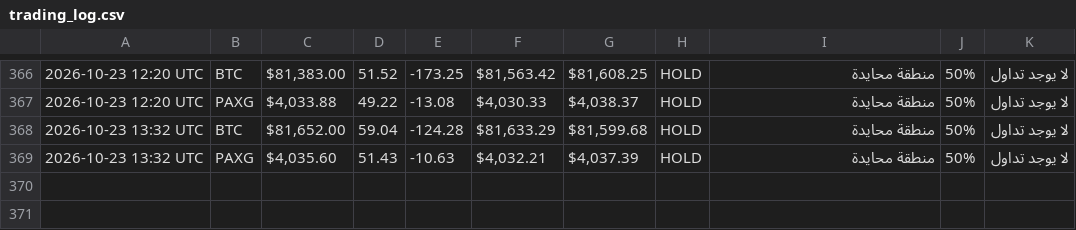
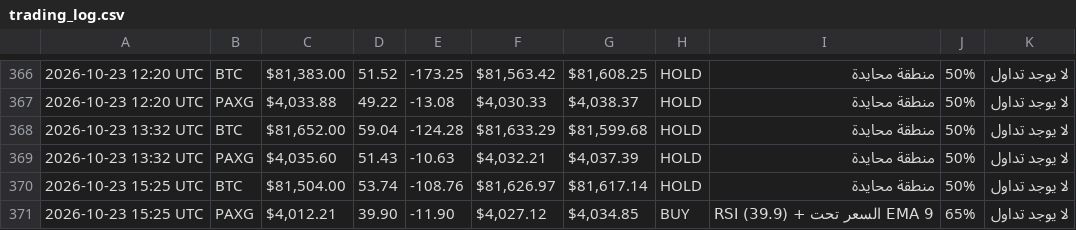
Before and after one commit to Akram1pot/trading-bot, a CSV file: trading_log.csv, drawn as a sheet; only a part is shown, gaps mark what is left out; the diff names each change by its address in the sheet, - before the commit and + after, or states it on an @@ line.

```diff
--- a/trading_log.csv
+++ b/trading_log.csv
+row 370: 2026-10-23 15:25 UTC | BTC | $81,504.00 | 53.74 | -108.76 | $81,626.97 | $81,617.14 | HOLD | منطقة محايدة | 50% | لا يوجد تداول
+row 371: 2026-10-23 15:25 UTC | PAXG | $4,012.21 | 39.90 | -11.90 | $4,027.12 | $4,034.85 | BUY | RSI (39.9) + السعر تحت EMA 9 | 65% | لا يوجد تداول
```
Also changed, not shown: 1 other file.
